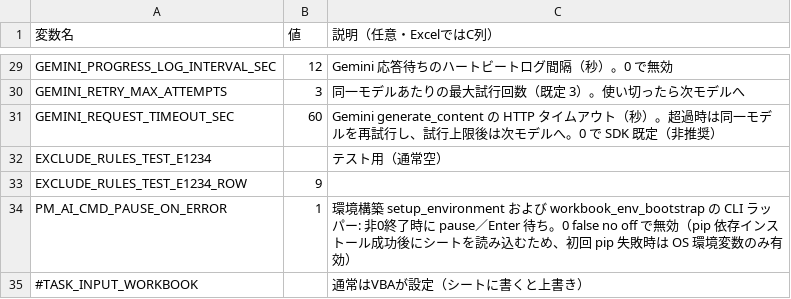
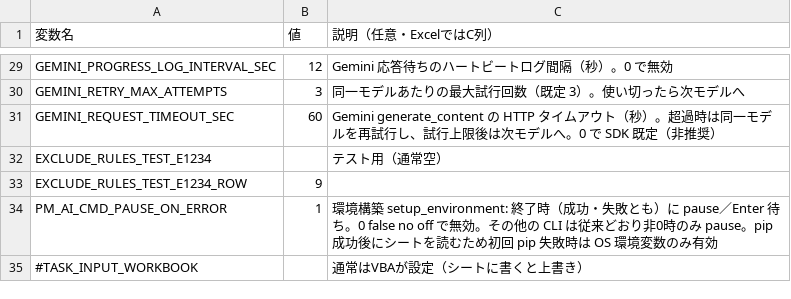
Before and after one commit to hosokawanagaokasangyou-dotcom/Production-Control-System, a TSV file: 細川/GoogleAIStudio/テストコード/設定_環境変数_雛形.tsv, drawn as a sheet; only a part is shown, gaps mark what is left out.

```diff
--- a/細川/GoogleAIStudio/テストコード/設定_環境変数_雛形.tsv
+++ b/細川/GoogleAIStudio/テストコード/設定_環境変数_雛形.tsv
@@ -33,3 +33,3 @@ EXCLUDE_RULES_TEST_E1234		テスト用（通常空）
 EXCLUDE_RULES_TEST_E1234_ROW	9	
-PM_AI_CMD_PAUSE_ON_ERROR	1	環境構築 setup_environment および workbook_env_bootstrap の CLI ラッパー: 非0終了時に pause／Enter 待ち。0 false no off で無効（pip 依存インストール成功後にシートを読み込むため、初回 pip 失敗時は OS 環境変数のみ有効）
+PM_AI_CMD_PAUSE_ON_ERROR	1	環境構築 setup_environment: 終了時（成功・失敗とも）に pause／Enter 待ち。0 false no off で無効。その他の CLI は従来どおり非0時のみ pause。pip 成功後にシートを読むため初回 pip 失敗時は OS 環境変数のみ有効
 #TASK_INPUT_WORKBOOK		通常はVBAが設定（シートに書くと上書き）
```
Also changed, not shown: 3 other files.
